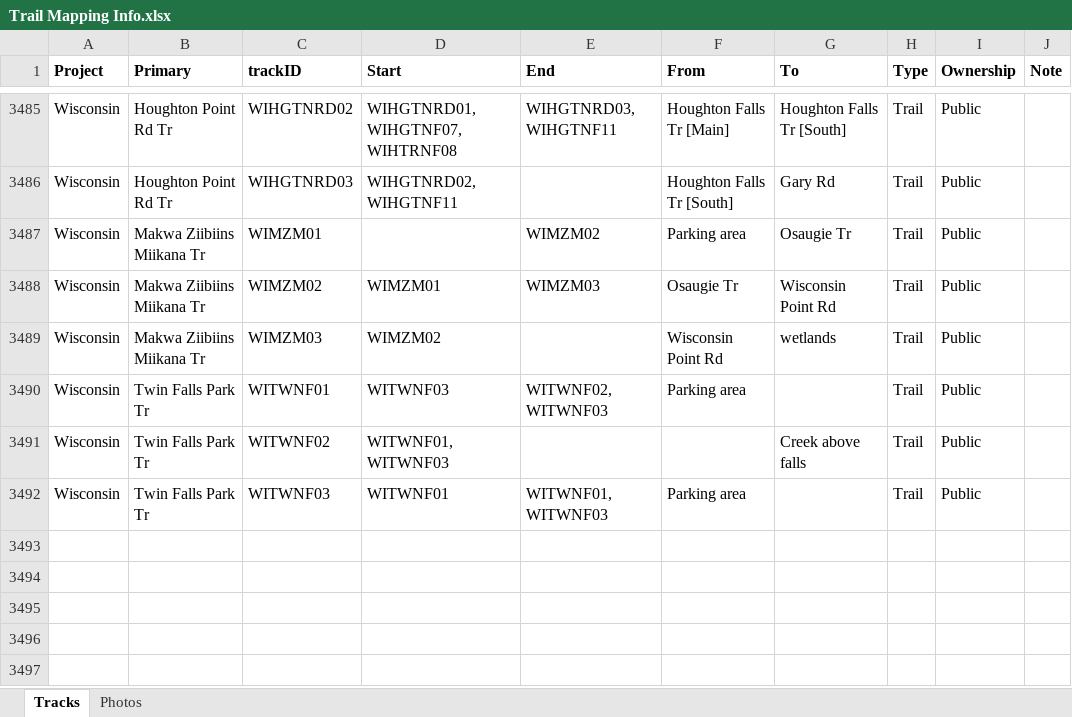
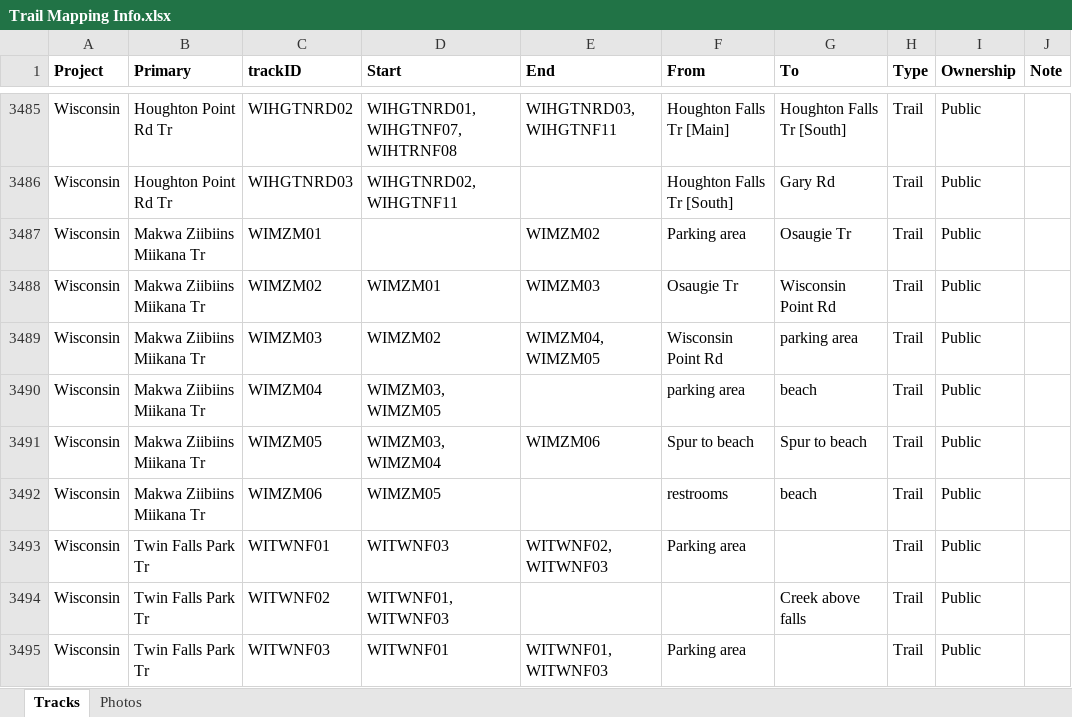
Before and after one commit to droglenc/MAPPING, an Excel workbook: Data/Trail Mapping Info.xlsx, sheet Tracks, drawn as a sheet; only a part is shown, gaps mark what is left out; values as stored, in another font and other column widths than the file's, no borders; the diff names each change by its address in the sheet, - before the commit and + after, or states it on an @@ line.

Commit message:
Fixed Makwa Zibins hike

```diff
--- a/Data/Trail Mapping Info.xlsx (sheet Tracks)
+++ b/Data/Trail Mapping Info.xlsx (sheet Tracks)
-E3489 (End): (empty)
+E3489 (End): WIMZM04, WIMZM05
-G3489 (To): wetlands
+G3489 (To): parking area
+row 3490: Wisconsin | Makwa Ziibiins Miikana Tr | WIMZM04 | WIMZM03, WIMZM05 |  | parking area | beach | Trail | Public
+row 3491: Wisconsin | Makwa Ziibiins Miikana Tr | WIMZM05 | WIMZM03, WIMZM04 | WIMZM06 | Spur to beach | Spur to beach | Trail | Public
+row 3492: Wisconsin | Makwa Ziibiins Miikana Tr | WIMZM06 | WIMZM05 |  | restrooms | beach | Trail | Public
```
Also changed, not shown: 11 other files.
